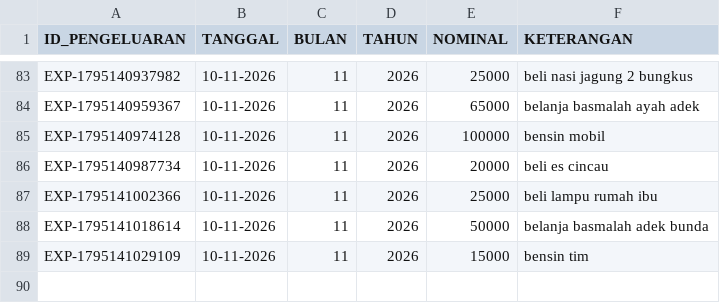
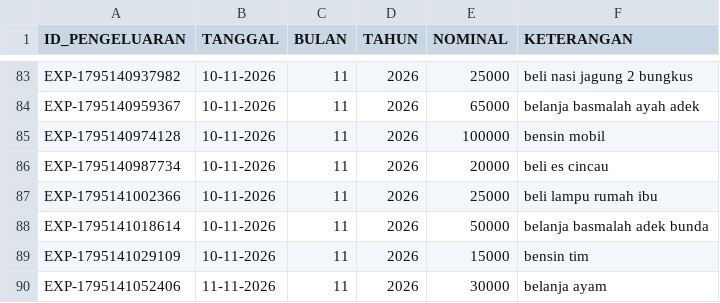
Before and after one commit to ilyasajha5-cpu/like-billing, a CSV file: database_pengeluaran.csv, drawn as a sheet; only a part is shown, gaps mark what is left out; the diff names each change by its address in the sheet, - before the commit and + after, or states it on an @@ line.

Commit message:
Fast-Sync database_pengeluaran.csv

```diff
--- a/database_pengeluaran.csv
+++ b/database_pengeluaran.csv
+row 90: EXP-1795141052406 | 11-11-2026 | 11 | 2026 | 30000 | belanja ayam
```
